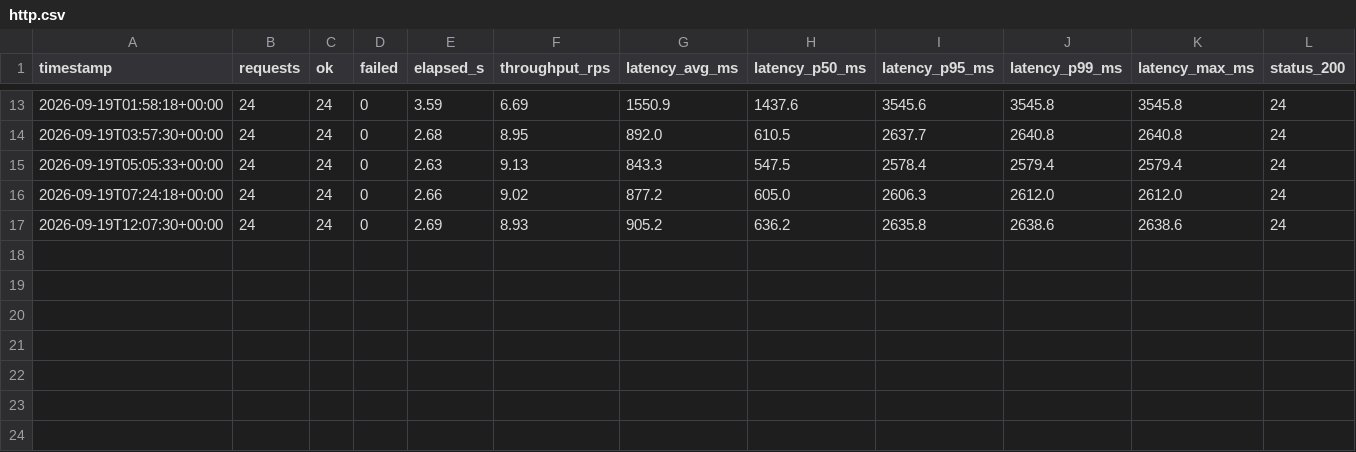
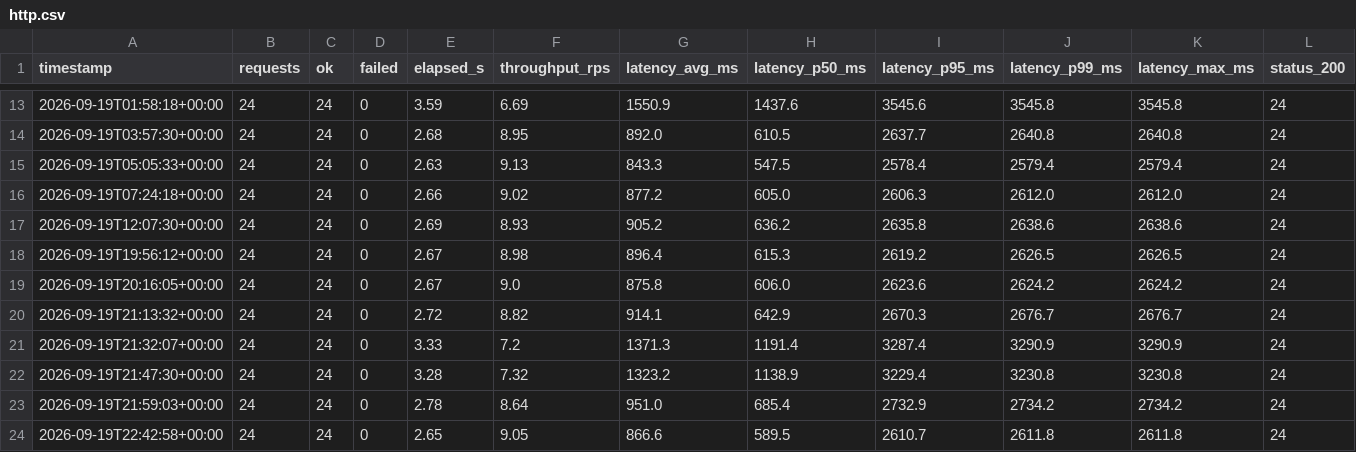
Before and after one commit to SnowWoofer/A_Blockchain_Enabled_Framework_for_Misinformation_Monitoring, a CSV file: results/local/http.csv, drawn as a sheet; only a part is shown, gaps mark what is left out; the diff names each change by its address in the sheet, - before the commit and + after, or states it on an @@ line.

```diff
--- a/results/local/http.csv
+++ b/results/local/http.csv
+row 18: 2026-09-19T19:56:12+00:00 | 24 | 24 | 0 | 2.67 | 8.98 | 896.4 | 615.3 | 2619.2 | 2626.5 | 2626.5 | 24
+row 19: 2026-09-19T20:16:05+00:00 | 24 | 24 | 0 | 2.67 | 9.0 | 875.8 | 606.0 | 2623.6 | 2624.2 | 2624.2 | 24
+row 20: 2026-09-19T21:13:32+00:00 | 24 | 24 | 0 | 2.72 | 8.82 | 914.1 | 642.9 | 2670.3 | 2676.7 | 2676.7 | 24
+row 21: 2026-09-19T21:32:07+00:00 | 24 | 24 | 0 | 3.33 | 7.2 | 1371.3 | 1191.4 | 3287.4 | 3290.9 | 3290.9 | 24
+row 22: 2026-09-19T21:47:30+00:00 | 24 | 24 | 0 | 3.28 | 7.32 | 1323.2 | 1138.9 | 3229.4 | 3230.8 | 3230.8 | 24
+row 23: 2026-09-19T21:59:03+00:00 | 24 | 24 | 0 | 2.78 | 8.64 | 951.0 | 685.4 | 2732.9 | 2734.2 | 2734.2 | 24
+row 24: 2026-09-19T22:42:58+00:00 | 24 | 24 | 0 | 2.65 | 9.05 | 866.6 | 589.5 | 2610.7 | 2611.8 | 2611.8 | 24
```
Also changed, not shown: 13 other files.
